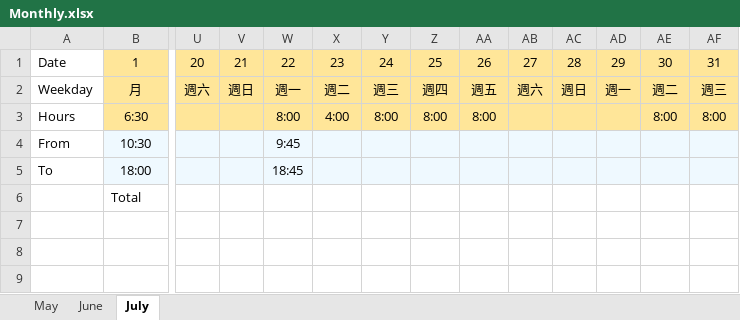
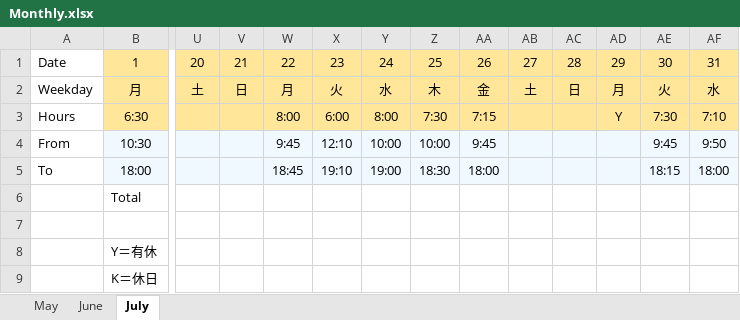
Before and after one commit to HughChiou/AngularAdvanced, an Excel workbook: Monthly.xlsx, sheet July, drawn as a sheet; only a part is shown, gaps mark what is left out; values as stored, in another font and other column widths than the file's, no borders; rows hold the shown columns only; the diff covers the shown part only; the diff names each change by its address in the sheet, - before the commit and + after, or states it on an @@ line.

Commit message:
update

```diff
--- a/Monthly.xlsx (sheet July)
+++ b/Monthly.xlsx (sheet July)
-U2: 週六
+U2: 土
-V2: 週日
+V2: 日
-W2: 週一
+W2: 月
-X2: 週二
+X2: 火
-Y2: 週三
+Y2: 水
-Z2: 週四
+Z2: 木
-AA2: 週五
+AA2: 金
-AB2: 週六
+AB2: 土
-AC2: 週日
+AC2: 日
-AD2: 週一
+AD2: 月
-AE2: 週二
+AE2: 火
-AF2: 週三
+AF2: 水
-X3: 4:00
+X3: 6:00
-Z3: 8:00
+Z3: 7:30
-AA3: 8:00
+AA3: 7:15
-AD3: (empty)
+AD3: Y
-AE3: 8:00
+AE3: 7:30
-AF3: 8:00
+AF3: 7:10
-X4: (empty)
+X4: 12:10
-Y4: (empty)
+Y4: 10:00
-Z4: (empty)
+Z4: 10:00
-AA4: (empty)
+AA4: 9:45
-AE4: (empty)
+AE4: 9:45
-AF4: (empty)
+AF4: 9:50
-X5: (empty)
+X5: 19:10
-Y5: (empty)
+Y5: 19:00
-Z5: (empty)
+Z5: 18:30
-AA5: (empty)
+AA5: 18:00
-AE5: (empty)
+AE5: 18:15
-AF5: (empty)
+AF5: 18:00
+row 7: (empty)
+row 8:  | Y＝有休
+row 9:  | K＝休日
```
Also changed, not shown: 4 edited cells elsewhere in this sheet.
